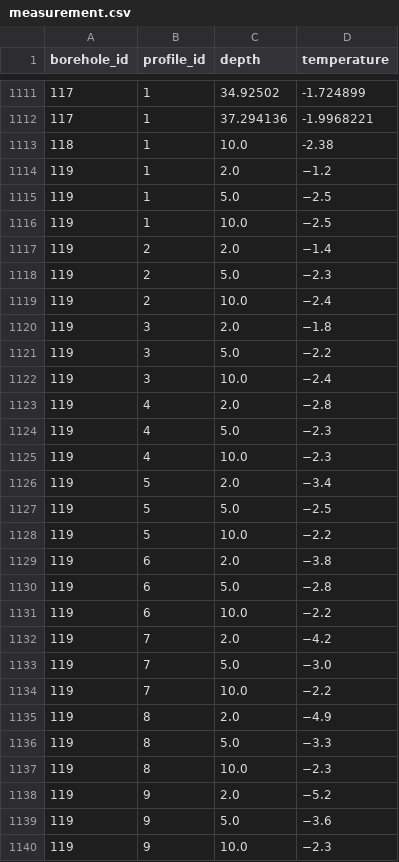
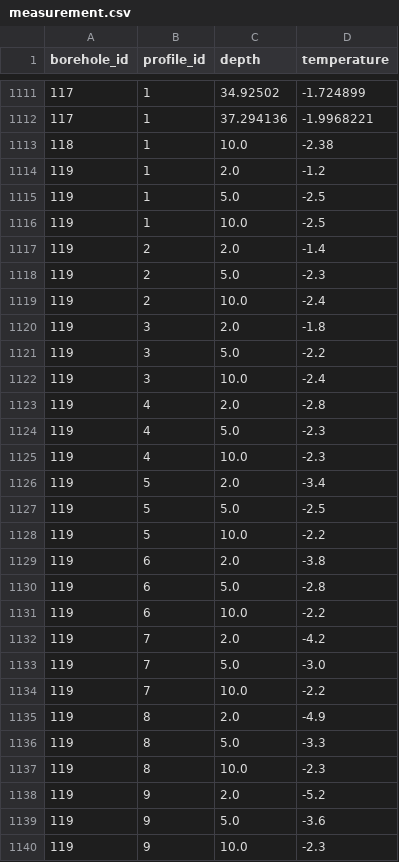
Before and after one commit to mjacqu/glenglat, a CSV file: data/measurement.csv, drawn as a sheet; only a part is shown, gaps mark what is left out; the diff covers the shown part only.

```diff
--- a/data/measurement.csv
+++ b/data/measurement.csv
@@ -1113,28 +1113,28 @@ borehole_id,profile_id,depth,temperature
 118,1,10.0,-2.38
-119,1,2.0,−1.2
-119,1,5.0,−2.5
-119,1,10.0,−2.5
-119,2,2.0,−1.4
-119,2,5.0,−2.3
-119,2,10.0,−2.4
-119,3,2.0,−1.8
-119,3,5.0,−2.2
-119,3,10.0,−2.4
-119,4,2.0,−2.8
-119,4,5.0,−2.3
-119,4,10.0,−2.3
-119,5,2.0,−3.4
-119,5,5.0,−2.5
-119,5,10.0,−2.2
-119,6,2.0,−3.8
-119,6,5.0,−2.8
-119,6,10.0,−2.2
-119,7,2.0,−4.2
-119,7,5.0,−3.0
-119,7,10.0,−2.2
-119,8,2.0,−4.9
-119,8,5.0,−3.3
-119,8,10.0,−2.3
-119,9,2.0,−5.2
-119,9,5.0,−3.6
-119,9,10.0,−2.3
+119,1,2.0,-1.2
+119,1,5.0,-2.5
+119,1,10.0,-2.5
+119,2,2.0,-1.4
+119,2,5.0,-2.3
+119,2,10.0,-2.4
+119,3,2.0,-1.8
+119,3,5.0,-2.2
+119,3,10.0,-2.4
+119,4,2.0,-2.8
+119,4,5.0,-2.3
+119,4,10.0,-2.3
+119,5,2.0,-3.4
+119,5,5.0,-2.5
+119,5,10.0,-2.2
+119,6,2.0,-3.8
+119,6,5.0,-2.8
+119,6,10.0,-2.2
+119,7,2.0,-4.2
+119,7,5.0,-3.0
+119,7,10.0,-2.2
+119,8,2.0,-4.9
+119,8,5.0,-3.3
+119,8,10.0,-2.3
+119,9,2.0,-5.2
+119,9,5.0,-3.6
+119,9,10.0,-2.3
```
Also changed, not shown: 111 edited cells elsewhere in this file, data/profile.csv.
